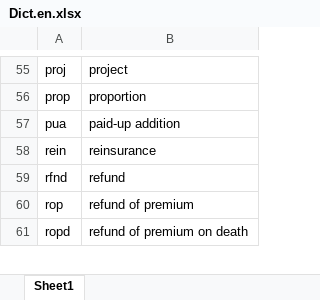
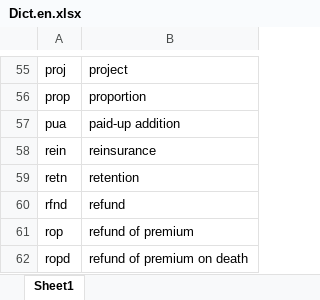
Before and after one commit to actuarial-tools/Rgogo, an Excel workbook: data-raw/Dict.en.xlsx, sheet Sheet1, drawn as a sheet; only a part is shown, gaps mark what is left out; values as stored, in another font and other column widths than the file's, no borders; the diff names each change by its address in the sheet, - before the commit and + after, or states it on an @@ line.

Commit message:
Update dictionary entries.

```diff
--- a/data-raw/Dict.en.xlsx (sheet Sheet1)
+++ b/data-raw/Dict.en.xlsx (sheet Sheet1)
+row 59: retn | retention
```
